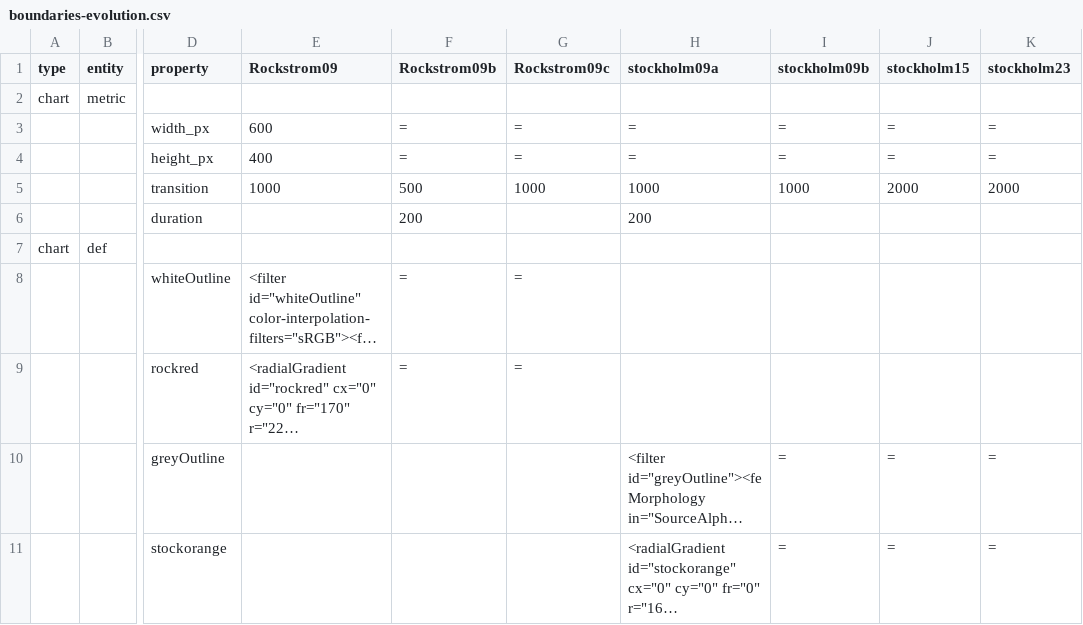
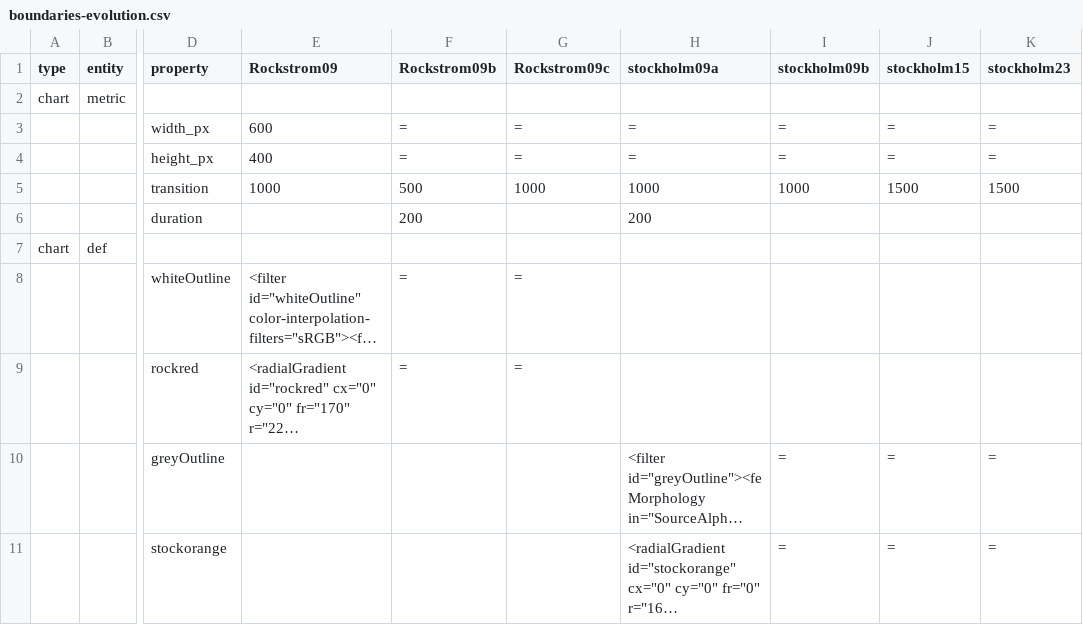
Before and after one commit to burkmarr/doughnutjs, a CSV file: doughnut/data/boundaries-evolution.csv, drawn as a sheet; only a part is shown, gaps mark what is left out; long unchanged cells end in …; the diff names each change by its address in the sheet, - before the commit and + after, or states it on an @@ line.

Commit message:
Started doughnut1 recipe

```diff
--- a/doughnut/data/boundaries-evolution.csv
+++ b/doughnut/data/boundaries-evolution.csv
-J5 (stockholm15): 2000
+J5 (stockholm15): 1500
-K5 (stockholm23): 2000
+K5 (stockholm23): 1500
```
Also changed, not shown: 2 other files.
